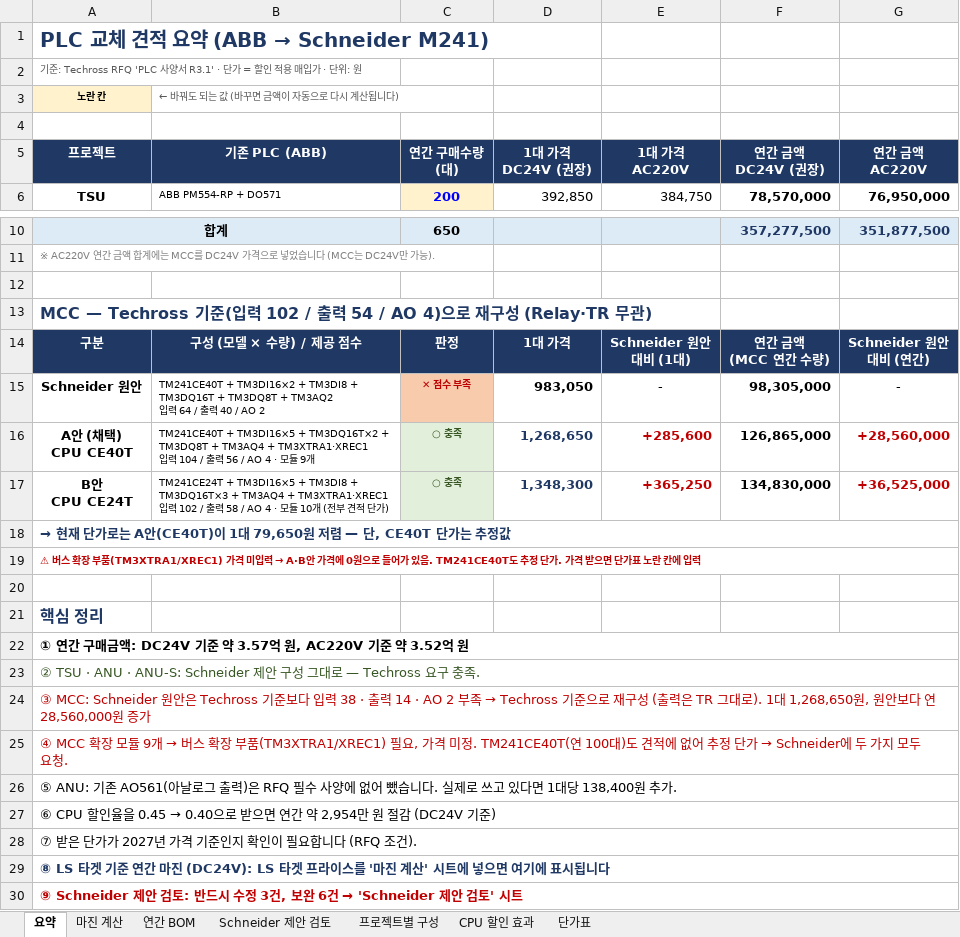
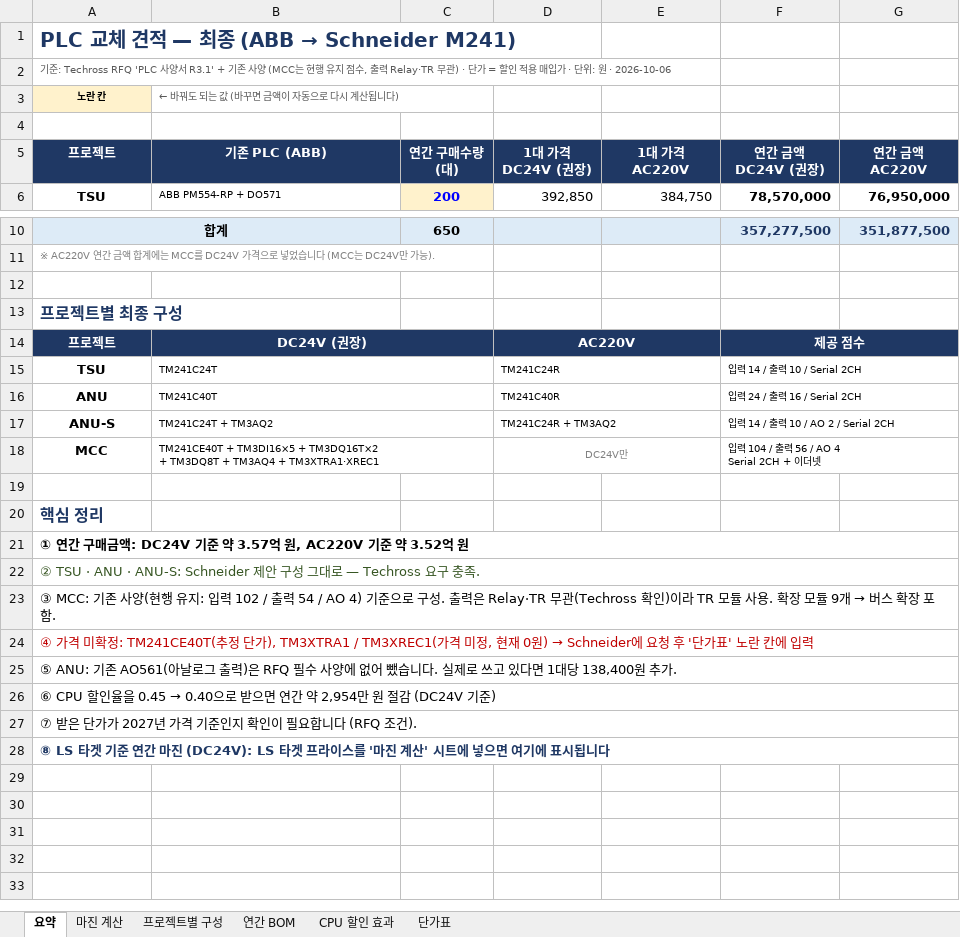
Before and after one commit to bmk3037/New-Project, an Excel workbook: PLC_견적_요약.xlsx, sheet 요약, drawn as a sheet; only a part is shown, gaps mark what is left out; values as stored, in another font and other column widths than the file's, no borders; removed rows and columns are numbered as before the commit, all else as after; ↵ is a line break in a cell; the diff names each change by its address in the sheet, - before the commit and + after, or states it on an @@ line.

```diff
--- a/PLC_견적_요약.xlsx (sheet 요약)
+++ b/PLC_견적_요약.xlsx (sheet 요약)
-sheet tab: Schneider 제안 검토
@@ sheet tab order changed: 요약 | 마진 계산 | 프로젝트별 구성 | 연간 BOM | CPU 할인 효과 | 단가표 @@
@@ A1 (프로젝트): PLC 교체 견적 요약 (ABB → Schneider M241) → PLC 교체 견적 — 최종 (ABB → Schneider M241) @@
-A2 (프로젝트): …양서 R3.1' · 단가 = 할인 적용 매입가 · 단위: 원
+A2 (프로젝트): …양서 R3.1' + 기존 사양 (MCC는 현행 유지 점수, 출력 Relay·TR 무관) · 단가 = 할인 적용 매입가 · 단위: 원 · 2026-10-06
-A13 (프로젝트): MCC — Techross 기준(입력 102 / 출력 54 / AO 4)으로 재구성 (Relay·TR 무관)
+A13 (프로젝트): 프로젝트별 최종 구성
-row 14: 구분 | 구성 (모델 × 수량) / 제공 점수 | 판정 | 1대 가격 | Schneider 원안 ↵ 대비 (1대) | 연간 금액 ↵ (MCC 연간 수량) | Schneider 원안 ↵ 대비 (연간)
-row 15: Schneider 원안 | TM241CE40T + TM3DI16×2 + TM3DI8 + TM3DQ16T + TM3DQ8T + TM3AQ2 ↵ 입력 64 / 출력 40 / AO 2 | ✕ 점수 부족 | 983,050 | - | 98,305,000 | -
-row 16: A안 (채택) ↵ CPU CE40T | TM241CE40T + TM3DI16×5 + TM3DQ16T×2 + TM3DQ8T + TM3AQ4 + TM3XTRA1·XREC1 ↵ 입력 104 / 출력 56 / AO 4 · 모듈 9개 | ○ 충족 | 1,268,650 | +285,600 | 126,865,000 | +28,560,000
-row 17: B안 ↵ CPU CE24T | TM241CE24T + TM3DI16×5 + TM3DI8 + TM3DQ16T×3 + TM3AQ4 + TM3XTRA1·XREC1 ↵ 입력 102 / 출력 58 / AO 4 · 모듈 10개 (전부 견적 단가) | ○ 충족 | 1,348,300 | +365,250 | 134,830,000 | +36,525,000
-row 18: → 현재 단가로는 A안(CE40T)이 1대 79,650원 저렴 — 단, CE40T 단가는 추정값
-row 19: ⚠ 버스 확장 부품(TM3XTRA1/XREC1) 가격 미입력 → A·B안 가격에 0원으로 들어가 있음. TM241CE40T도 추정 단가. 가격 받으면 단가표 노란 칸에 입력
+row 14: 프로젝트 | DC24V (권장) |  | AC220V |  | 제공 점수
+row 15: TSU | TM241C24T |  | TM241C24R |  | 입력 14 / 출력 10 / Serial 2CH
+row 16: ANU | TM241C40T |  | TM241C40R |  | 입력 24 / 출력 16 / Serial 2CH
+row 17: ANU-S | TM241C24T + TM3AQ2 |  | TM241C24R + TM3AQ2 |  | 입력 14 / 출력 10 / AO 2 / Serial 2CH
+row 18: MCC | TM241CE40T + TM3DI16×5 + TM3DQ16T×2 ↵ + TM3DQ8T + TM3AQ4 + TM3XTRA1·XREC1 |  | DC24V만 |  | 입력 104 / 출력 56 / AO 4 ↵ Serial 2CH + 이더넷
@@ A23 (프로젝트): ③ MCC: Schneider 원안은 Techross 기준보다 입력 38 · 출력 14 · AO 2 부족 → Techross 기준으로 재구성 (출력은 TR 그대로). 1대 1,268,650원, 원안보다 연 28,560,000원 증가 → ③ MCC: 기존 사양(현행 유지: 입력 102 / 출력 54 / AO 4) 기준으로 구성. 출력은 Relay·TR 무관(Techross 확인)이라 TR 모듈 사용. 확장 모듈 9개 → 버스 확장 포함. @@
-A23 text colour: #C00000
+A23 text colour: black
@@ A24 (프로젝트): ④ MCC 확장 모듈 9개 → 버스 확장 부품(TM3XTRA1/XREC1) 필요, 가격 미정. TM241CE40T(연 100대)도 견적에 없어 추정 단가 → Schneider에 두 가지 모두 요청. → ④ 가격 미확정: TM241CE40T(추정 단가), TM3XTRA1 / TM3XREC1(가격 미정, 현재 0원) → Schneider에 요청 후 '단가표' 노란 칸에 입력 @@
-row 30: ⑨ Schneider 제안 검토: 반드시 수정 3건, 보완 6건 → 'Schneider 제안 검토' 시트
```
